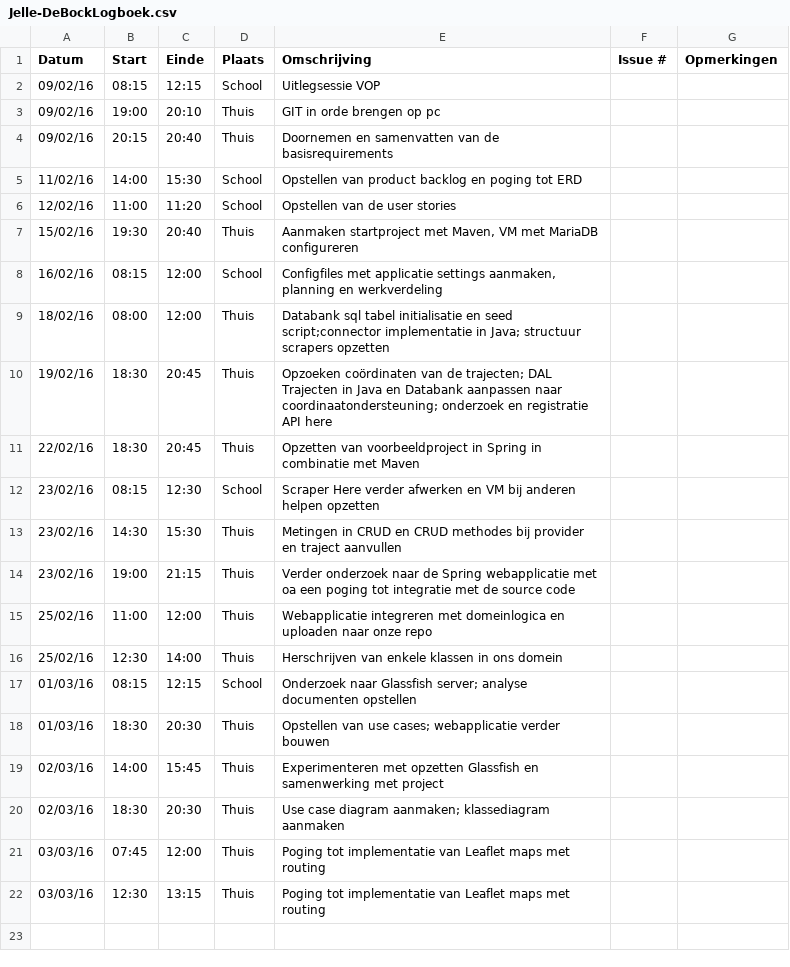
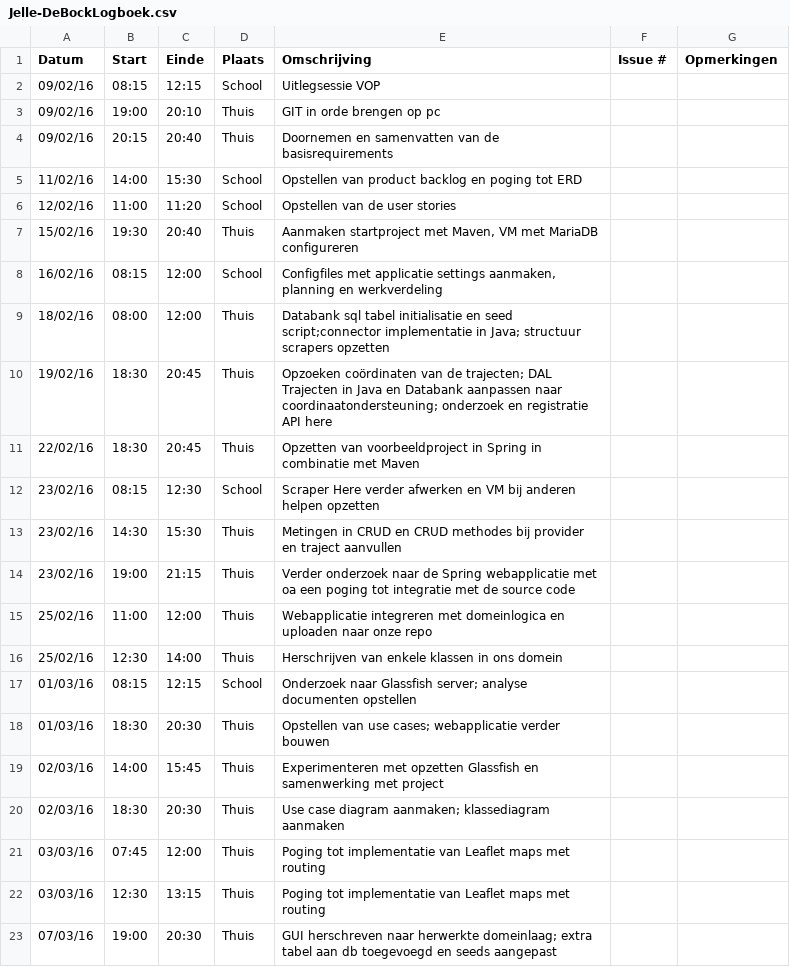
Before and after one commit to ghentlivinglab/Traffic-Travel-Time-Analyzer-3, a CSV file: Jelle-DeBockLogboek.csv, drawn as a sheet.

Commit message:
Logboek jelle 7 maart

```diff
--- a/Jelle-DeBockLogboek.csv
+++ b/Jelle-DeBockLogboek.csv
@@ -22 +22,2 @@ Datum,Start,Einde,Plaats,Omschrijving,Issue #,Opmerkingen
 03/03/16,12:30,13:15,Thuis,Poging tot implementatie van Leaflet maps met routing,,
+07/03/16,19:00,20:30,Thuis,GUI herschreven naar herwerkte domeinlaag; extra tabel aan db toegevoegd en seeds aangepast,,
```
